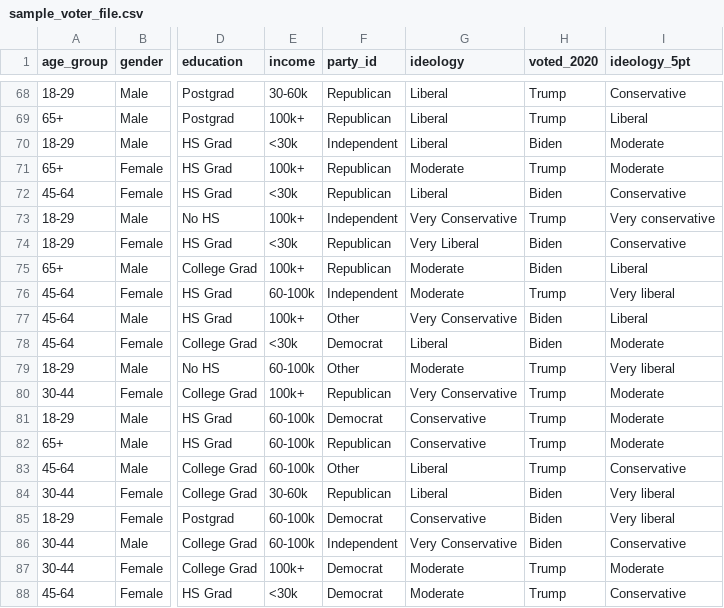
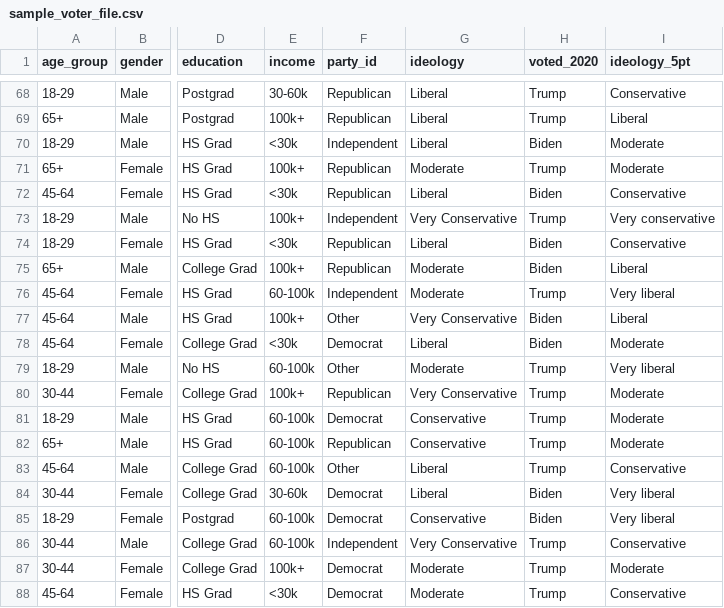
Before and after one commit to wu3089/politicalagents, a CSV file: sample_voter_file.csv, drawn as a sheet; only a part is shown, gaps mark what is left out; the diff covers the shown part only; the diff names each change by its address in the sheet, - before the commit and + after, or states it on an @@ line.

```diff
--- a/sample_voter_file.csv
+++ b/sample_voter_file.csv
-G74 (ideology): Very Liberal
+G74 (ideology): Liberal
-F84 (party_id): Republican
+F84 (party_id): Democrat
-H86 (voted_2020): Biden
+H86 (voted_2020): Trump
```
Also changed, not shown: 8 edited cells elsewhere in this file, 1 other file.
